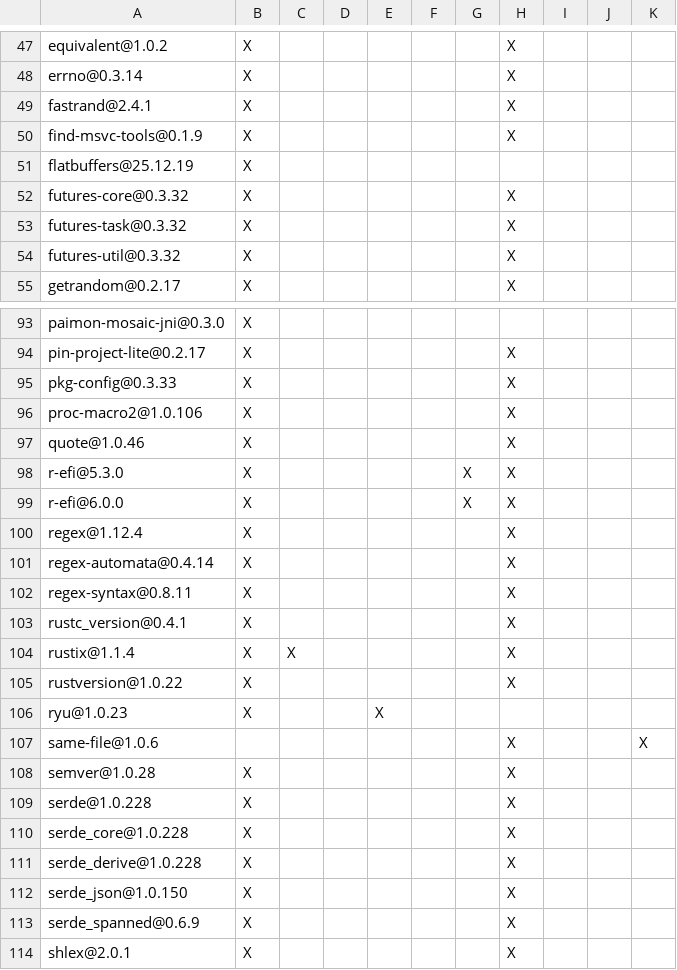
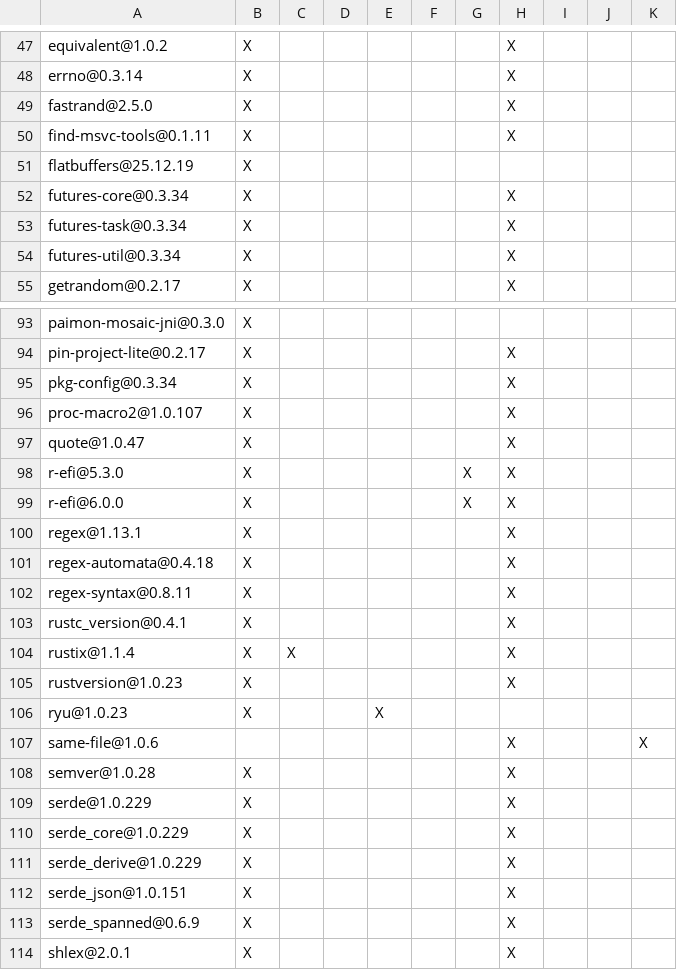
Before and after one commit to apache/paimon-mosaic, a TSV file: DEPENDENCIES.rust.tsv, drawn as a sheet; only a part is shown, gaps mark what is left out; the diff covers the shown part only.

```diff
--- a/DEPENDENCIES.rust.tsv
+++ b/DEPENDENCIES.rust.tsv
@@ -49,2 +49,2 @@ errno@0.3.14	X						X
-fastrand@2.4.1	X						X			
-find-msvc-tools@0.1.9	X						X			
+fastrand@2.5.0	X						X
+find-msvc-tools@0.1.11	X						X
@@ -52,3 +52,3 @@ flatbuffers@25.12.19	X
-futures-core@0.3.32	X						X			
-futures-task@0.3.32	X						X			
-futures-util@0.3.32	X						X			
+futures-core@0.3.34	X						X
+futures-task@0.3.34	X						X
+futures-util@0.3.34	X						X
@@ -95,3 +95,3 @@ pin-project-lite@0.2.17	X						X
-pkg-config@0.3.33	X						X			
-proc-macro2@1.0.106	X						X			
-quote@1.0.46	X						X			
+pkg-config@0.3.34	X						X
+proc-macro2@1.0.107	X						X
+quote@1.0.47	X						X
@@ -100,2 +100,2 @@ r-efi@6.0.0	X					X	X
-regex@1.12.4	X						X			
-regex-automata@0.4.14	X						X			
+regex@1.13.1	X						X
+regex-automata@0.4.18	X						X
@@ -105 +105 @@ rustix@1.1.4	X	X					X
-rustversion@1.0.22	X						X			
+rustversion@1.0.23	X						X
@@ -109,4 +109,4 @@ semver@1.0.28	X						X
-serde@1.0.228	X						X			
-serde_core@1.0.228	X						X			
-serde_derive@1.0.228	X						X			
-serde_json@1.0.150	X						X			
+serde@1.0.229	X						X
+serde_core@1.0.229	X						X
+serde_derive@1.0.229	X						X
+serde_json@1.0.151	X						X
```
Also changed, not shown: 1 added row and 36 edited cells elsewhere in this file, cli/DEPENDENCIES.rust.tsv, core/DEPENDENCIES.rust.tsv, 33 other files.
